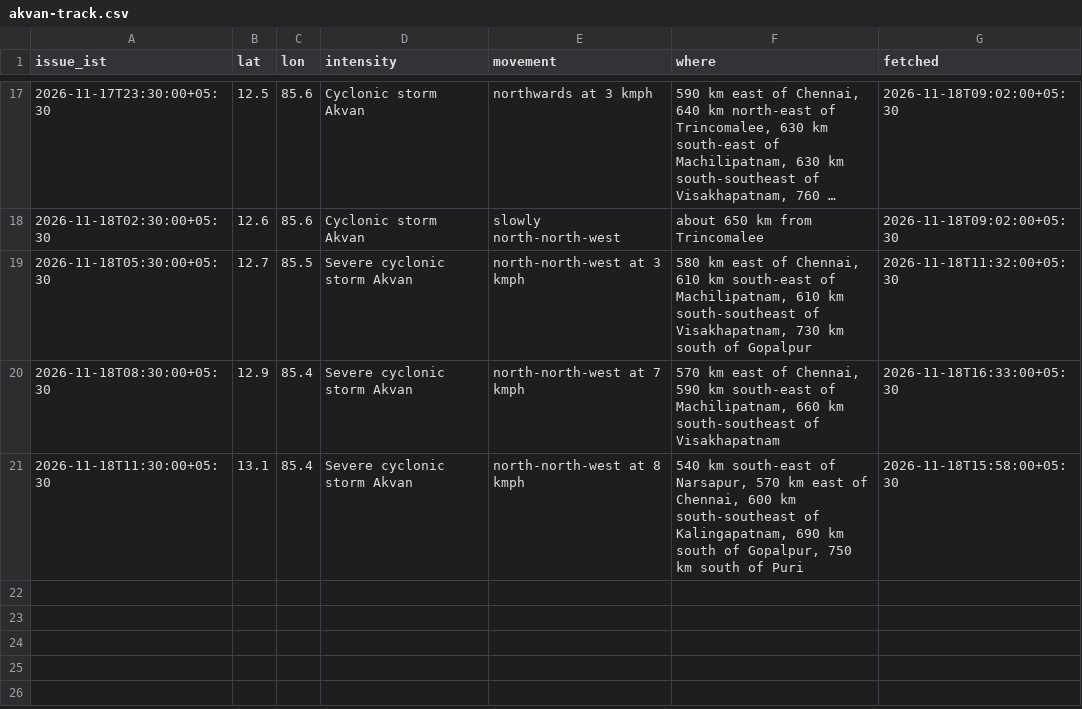
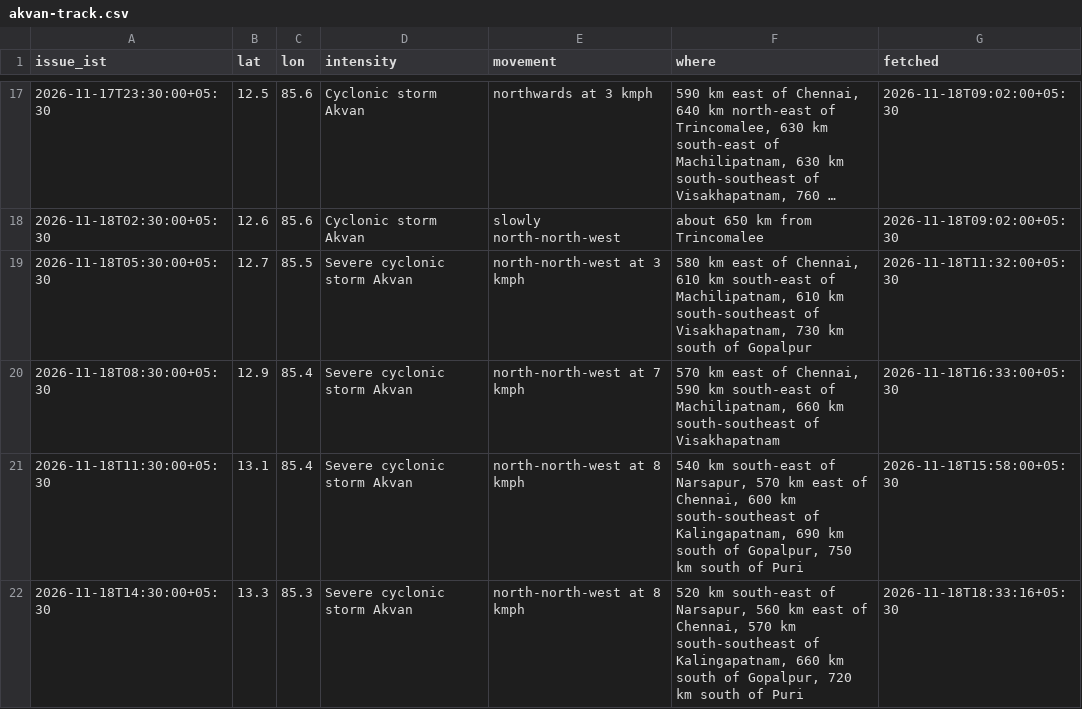
Before and after one commit to Mapunity-India/resilience, a CSV file: data/akvan-track.csv, drawn as a sheet; only a part is shown, gaps mark what is left out; long unchanged cells end in …; the diff names each change by its address in the sheet, - before the commit and + after, or states it on an @@ line.

Commit message:
Akvan at 13.3N 85.3E on the 14:30 fix; twenty-one in the record

```diff
--- a/data/akvan-track.csv
+++ b/data/akvan-track.csv
+row 22: 2026-11-18T14:30:00+05:30 | 13.3 | 85.3 | Severe cyclonic storm Akvan | north-north-west at 8 kmph | 520 km south-east of Narsapur, 560 km east of Chennai, 570 km south-southeast of Kalingapatnam, 660 km south of Gopalpur, 720 km south of Puri | 2026-11-18T18:33:16+05:30
```
Also changed, not shown: 6 other files.
